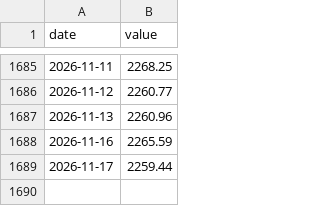
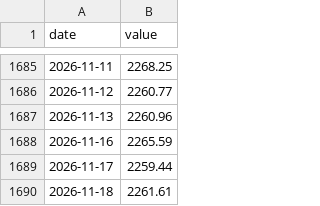
Before and after one commit to Djochrist/BCC-Exchange-Analytics, a CSV file: analysis/strategy/data/series_clean.csv, drawn as a sheet; only a part is shown, gaps mark what is left out.

```diff
--- a/analysis/strategy/data/series_clean.csv
+++ b/analysis/strategy/data/series_clean.csv
@@ -1689 +1689,2 @@ date,value
 2026-11-17,2259.44
+2026-11-18,2261.61
```
Also changed, not shown: analysis/xgboost/data/raw/cours-de-change-quotidien.csv, 4 other files.
